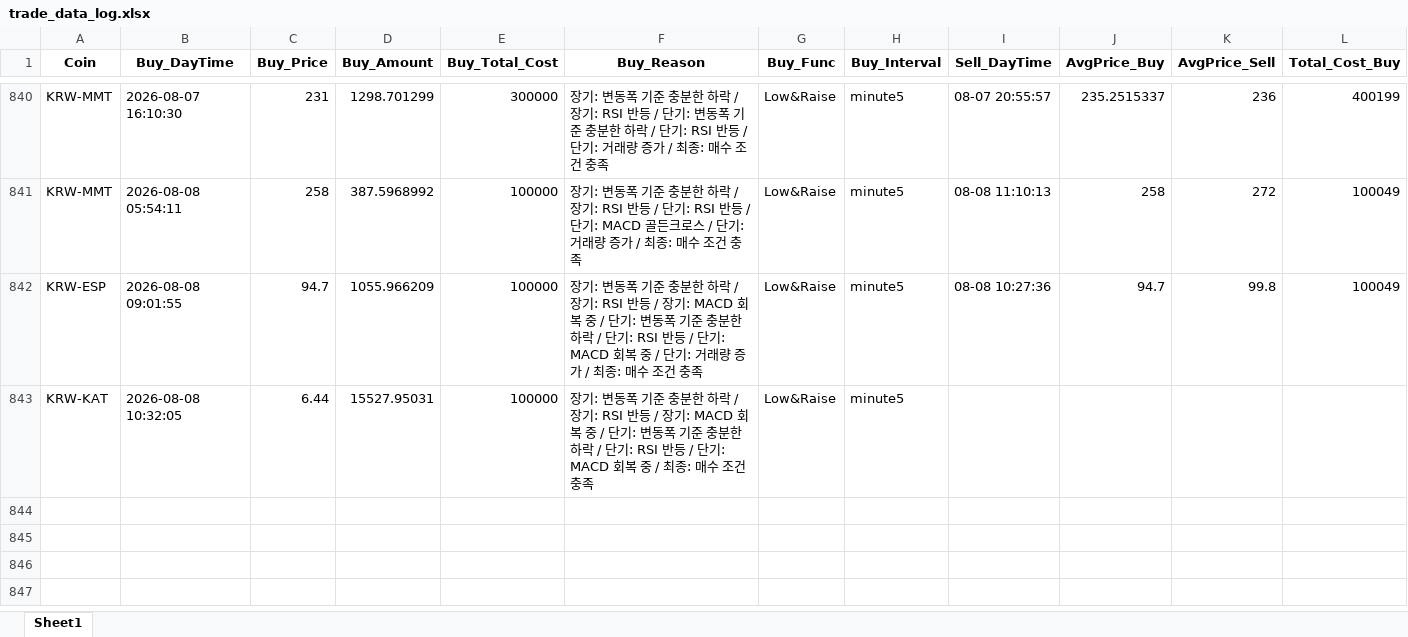
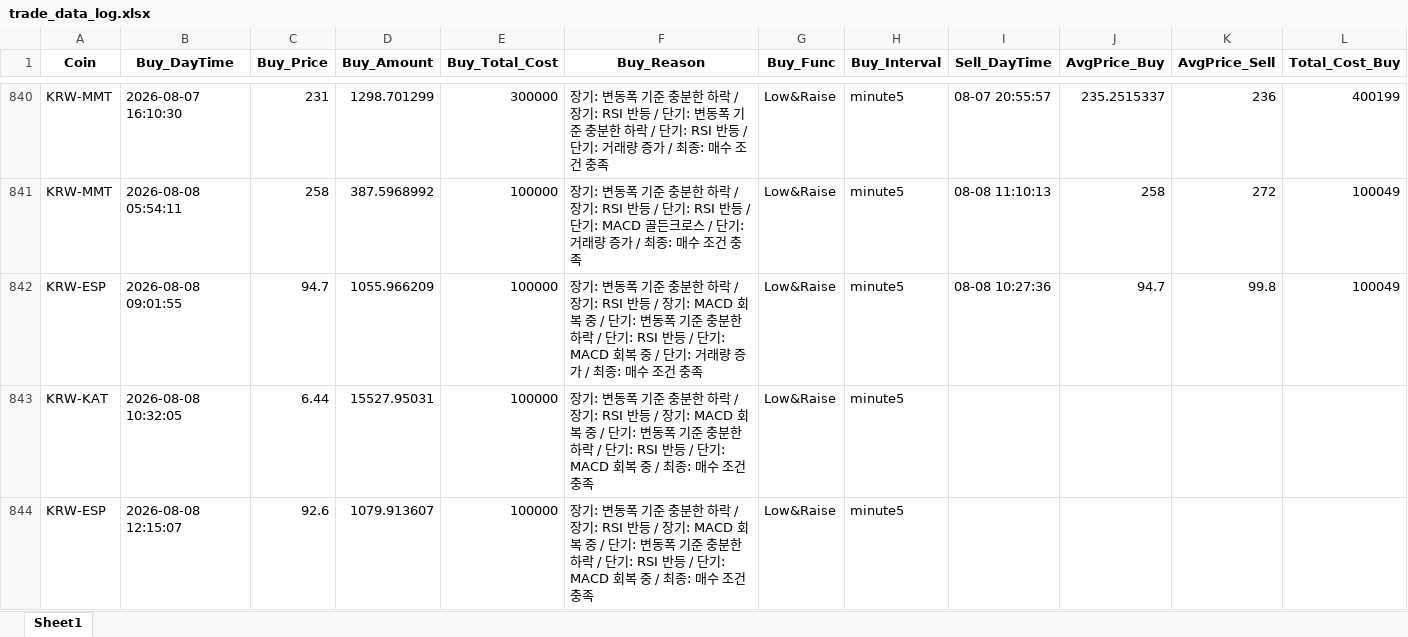
Before and after one commit to koala0111/koala0111.github.io, an Excel workbook: data/trade_data_log.xlsx, sheet Sheet1, drawn as a sheet; only a part is shown, gaps mark what is left out; values as stored, in another font and other column widths than the file's, no borders; rows hold the shown columns only; the diff names each change by its address in the sheet, - before the commit and + after, or states it on an @@ line.

Commit message:
Update data/trade_data_log.xlsx (2026-08-08 12:15:09 KST) [skip ci]

```diff
--- a/data/trade_data_log.xlsx (sheet Sheet1)
+++ b/data/trade_data_log.xlsx (sheet Sheet1)
+row 844: KRW-ESP | 2026-08-08 12:15:07 | 92.6 | 1079.913607 | 100000 | 장기: 변동폭 기준 충분한 하락 / 장기: RSI 반등 / 장기: MACD 회복 중 / 단기: 변동폭 기준 충분한 하락 / 단기: RSI 반등 / 단기: MACD 회복 중 / 최종: 매수 조건 충족 | Low&Raise | minute5
```
